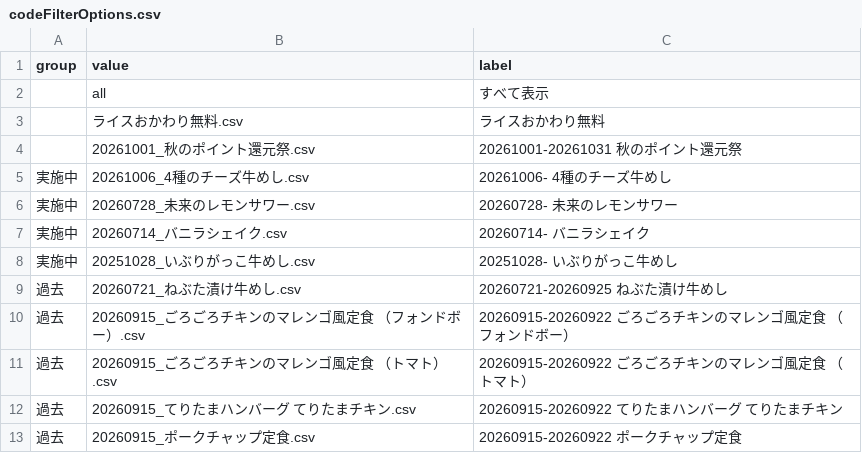
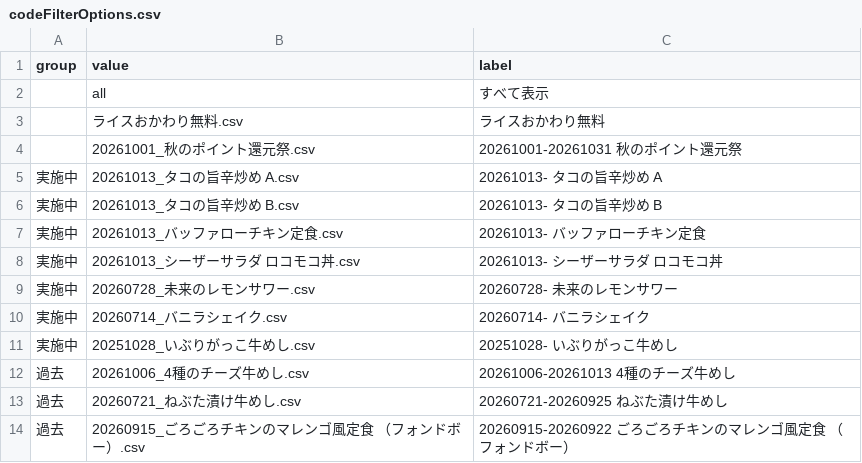
Before and after one commit to yykuso/matsuyafoodsmap, a CSV file: data/codeFilterOptions.csv, drawn as a sheet; only a part is shown; the shorter side is filled out with more unchanged rows; removed rows and columns are numbered as before the commit, all else as after; the diff names each change by its address in the sheet, - before the commit and + after, or states it on an @@ line.

```diff
--- a/data/codeFilterOptions.csv
+++ b/data/codeFilterOptions.csv
-row 5: 実施中 | 20261006_4種のチーズ牛めし.csv | 20261006- 4種のチーズ牛めし
+row 5: 実施中 | 20261013_タコの旨辛炒め A.csv | 20261013- タコの旨辛炒め A
+row 6: 実施中 | 20261013_タコの旨辛炒め B.csv | 20261013- タコの旨辛炒め B
+row 7: 実施中 | 20261013_バッファローチキン定食.csv | 20261013- バッファローチキン定食
+row 8: 実施中 | 20261013_シーザーサラダ ロコモコ丼.csv | 20261013- シーザーサラダ ロコモコ丼
+row 12: 過去 | 20261006_4種のチーズ牛めし.csv | 20261006-20261013 4種のチーズ牛めし
```
Also changed, not shown: 4 other files.
